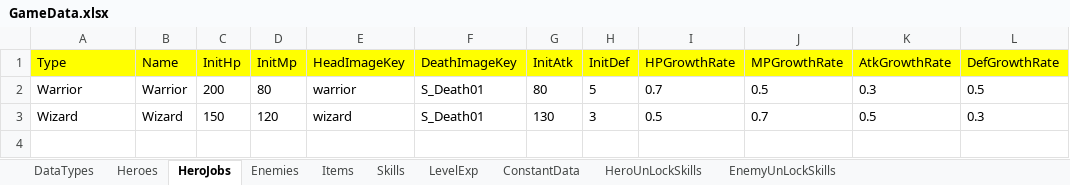
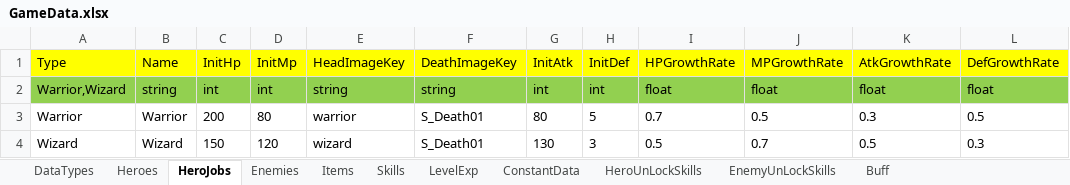
Before and after one commit to hupei19910705/TurnBasedRPGDemo, an Excel workbook: Assets/Data/GameData.xlsx, sheet HeroJobs, drawn as a sheet; values as stored, in another font and other column widths than the file's, no borders; the diff names each change by its address in the sheet, - before the commit and + after, or states it on an @@ line.

```diff
--- a/Assets/Data/GameData.xlsx (sheet HeroJobs)
+++ b/Assets/Data/GameData.xlsx (sheet HeroJobs)
+sheet tab: Buff
+row 2: Warrior,Wizard | string | int | int | string | string | int | int | float | float | float | float
```
Also changed, not shown: sheet Skills, sheet Enemies, sheet DataTypes, sheet Items, sheet HeroUnLockSkills, sheet EnemyUnLockSkills, 3 more sheets, 10 other files.
